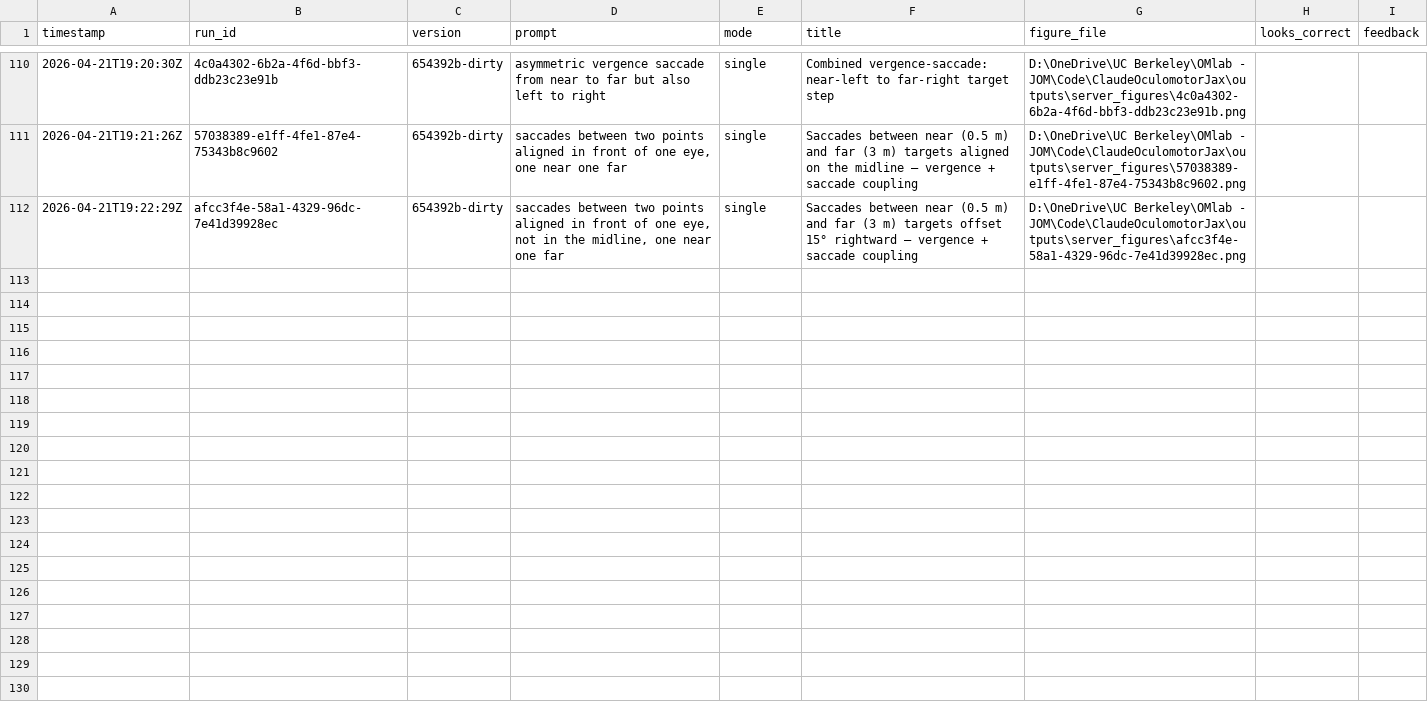
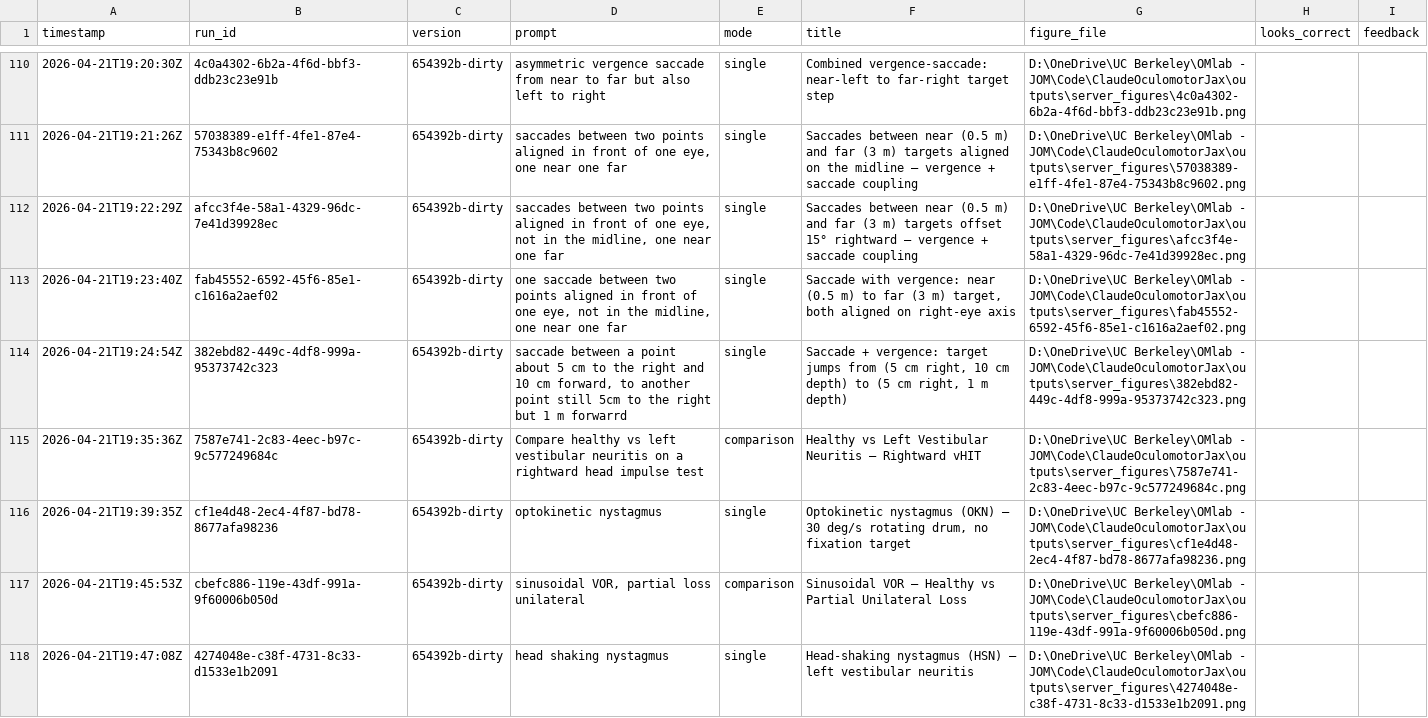
Before and after one commit to jotero/ClaudeOculomotorJax, a CSV file: outputs/simulation_log.csv, drawn as a sheet; only a part is shown, gaps mark what is left out; the diff covers the shown part only.

```diff
--- a/outputs/simulation_log.csv
+++ b/outputs/simulation_log.csv
@@ -112 +112,7 @@ timestamp,run_id,version,prompt,mode,title,figure_file,looks_correct,feedback
 2026-04-21T19:22:29Z,afcc3f4e-58a1-4329-96dc-7e41d39928ec,654392b-dirty,"saccades between two points aligned in front of one eye, not in the midline, one near one far",single,Saccades between near (0.5 m) and far (3 m) targets offset 15° rightward — vergence + saccade coupling,D:\OneDrive\UC Berkeley\OMlab - JOM\Code\ClaudeOculomotorJax\outputs\server_figures\afcc3f4e-58a1-4329-96dc-7e41d39928ec.png,,
+2026-04-21T19:23:40Z,fab45552-6592-45f6-85e1-c1616a2aef02,654392b-dirty,"one saccade between two points aligned in front of one eye, not in the midline, one near one far",single,"Saccade with vergence: near (0.5 m) to far (3 m) target, both aligned on right-eye axis",D:\OneDrive\UC Berkeley\OMlab - JOM\Code\ClaudeOculomotorJax\outputs\server_figures\fab45552-6592-45f6-85e1-c1616a2aef02.png,,
+2026-04-21T19:24:54Z,382ebd82-449c-4df8-999a-95373742c323,654392b-dirty,"saccade between a point about 5 cm to the right and 10 cm forward, to another point still 5cm to the right but 1 m forwarrd",single,"Saccade + vergence: target jumps from (5 cm right, 10 cm depth) to (5 cm right, 1 m depth)",D:\OneDrive\UC Berkeley\OMlab - JOM\Code\ClaudeOculomotorJax\outputs\server_figures\382ebd82-449c-4df8-999a-95373742c323.png,,
+2026-04-21T19:35:36Z,7587e741-2c83-4eec-b97c-9c577249684c,654392b-dirty,Compare healthy vs left vestibular neuritis on a rightward head impulse test,comparison,Healthy vs Left Vestibular Neuritis — Rightward vHIT,D:\OneDrive\UC Berkeley\OMlab - JOM\Code\ClaudeOculomotorJax\outputs\server_figures\7587e741-2c83-4eec-b97c-9c577249684c.png,,
+2026-04-21T19:39:35Z,cf1e4d48-2ec4-4f87-bd78-8677afa98236,654392b-dirty,optokinetic nystagmus,single,"Optokinetic nystagmus (OKN) — 30 deg/s rotating drum, no fixation target",D:\OneDrive\UC Berkeley\OMlab - JOM\Code\ClaudeOculomotorJax\outputs\server_figures\cf1e4d48-2ec4-4f87-bd78-8677afa98236.png,,
+2026-04-21T19:45:53Z,cbefc886-119e-43df-991a-9f60006b050d,654392b-dirty,"sinusoidal VOR, partial loss unilateral",comparison,Sinusoidal VOR — Healthy vs Partial Unilateral Loss,D:\OneDrive\UC Berkeley\OMlab - JOM\Code\ClaudeOculomotorJax\outputs\server_figures\cbefc886-119e-43df-991a-9f60006b050d.png,,
+2026-04-21T19:47:08Z,4274048e-c38f-4731-8c33-d1533e1b2091,654392b-dirty,head shaking nystagmus,single,Head-shaking nystagmus (HSN) — left vestibular neuritis,D:\OneDrive\UC Berkeley\OMlab - JOM\Code\ClaudeOculomotorJax\outputs\server_figures\4274048e-c38f-4731-8c33-d1533e1b2091.png,,
```
Also changed, not shown: 5 added rows elsewhere in this file, 20 other files.
